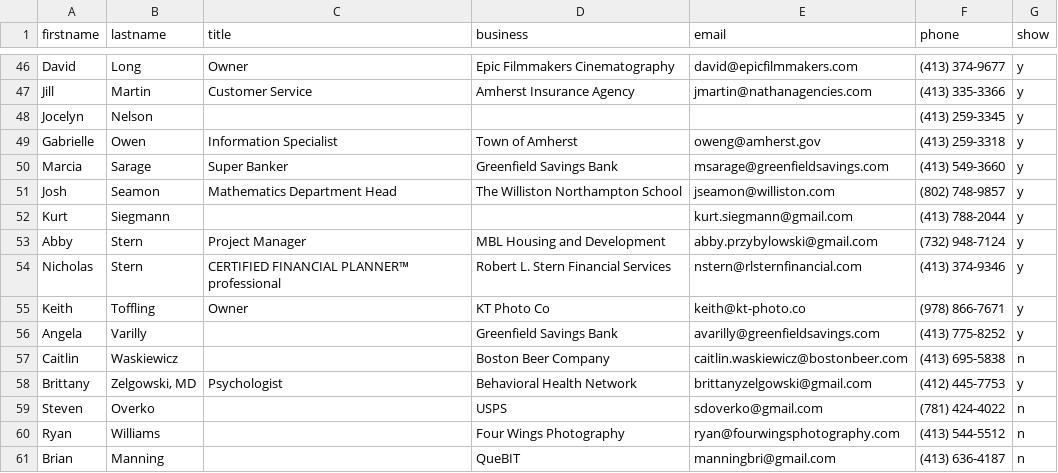
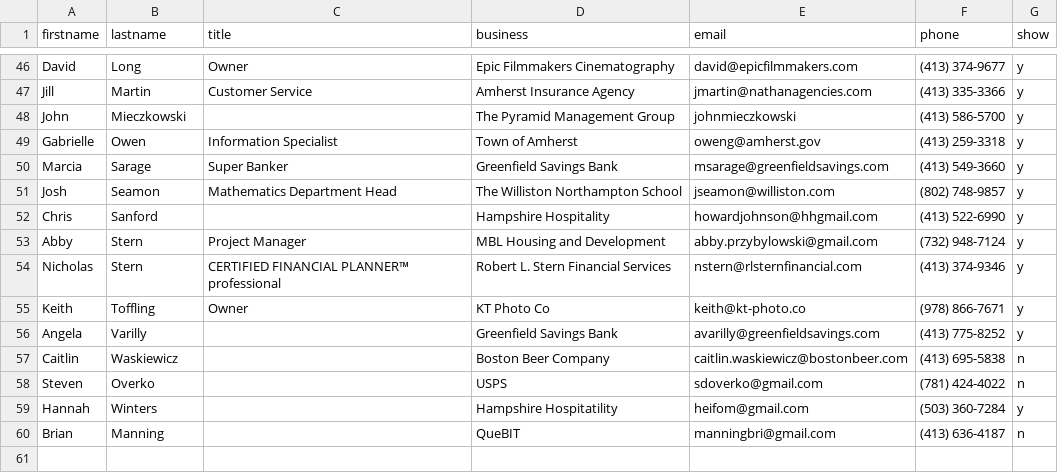
Before and after one commit to clearbold/ayp, a CSV file: _data/members.csv, drawn as a sheet; only a part is shown, gaps mark what is left out.

Commit message:
Update members.csv

```diff
--- a/_data/members.csv
+++ b/_data/members.csv
@@ -47,3 +47,3 @@ David,Long,Owner,Epic Filmmakers Cinematography,david@epicfilmmakers.com,(413) 3
 Jill,Martin,Customer Service,Amherst Insurance Agency,jmartin@nathanagencies.com,(413) 335-3366,y
-Jocelyn,Nelson,,,,(413) 259-3345,y
+John,Mieczkowski,,The Pyramid Management Group,johnmieczkowski,(413) 586-5700,y
 Gabrielle,Owen,Information Specialist,Town of Amherst, oweng@amherst.gov,(413) 259-3318,y
@@ -51,3 +51,3 @@ Marcia,Sarage,Super Banker,Greenfield Savings Bank,msarage@greenfieldsavings.com
 Josh,Seamon,Mathematics Department Head,The Williston Northampton School,jseamon@williston.com,(802) 748-9857,y
-Kurt,Siegmann,,,kurt.siegmann@gmail.com,(413) 788-2044,y
+Chris,Sanford,,Hampshire Hospitality,howardjohnson@hhgmail.com,(413) 522-6990,y
 Abby,Stern,Project Manager,MBL Housing and Development,abby.przybylowski@gmail.com,(732) 948-7124,y
@@ -57,5 +57,4 @@ Angela,Varilly,,Greenfield Savings Bank,avarilly@greenfieldsavings.com,(413) 775
 Caitlin,Waskiewicz,,Boston Beer Company,caitlin.waskiewicz@bostonbeer.com,(413) 695-5838,n
-Brittany,"Zelgowski, MD",Psychologist,Behavioral Health Network,brittanyzelgowski@gmail.com,(412) 445-7753,y
 Steven,Overko,,USPS,sdoverko@gmail.com,(781) 424-4022,n
-Ryan,Williams,,Four Wings Photography,ryan@fourwingsphotography.com,(413) 544-5512,n
+Hannah,Winters,,Hampshire Hospitatility,heifom@gmail.com,(503) 360-7284,y
 Brian,Manning,,QueBIT,manningbri@gmail.com,(413) 636-4187,n
```
